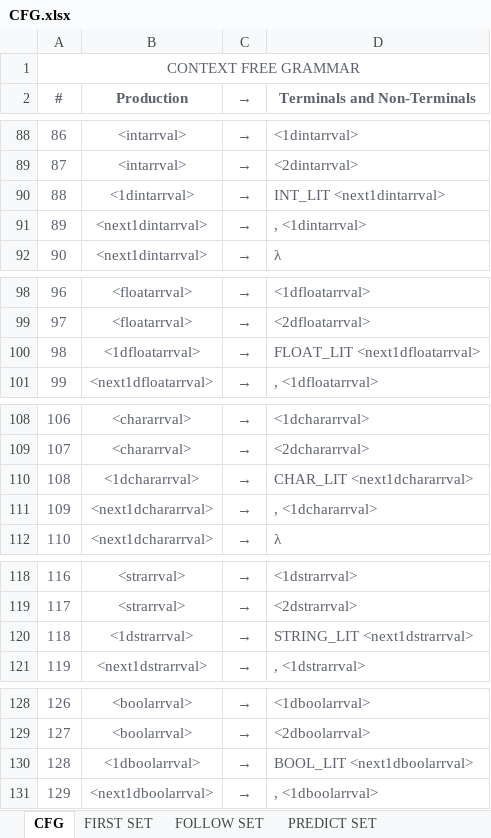
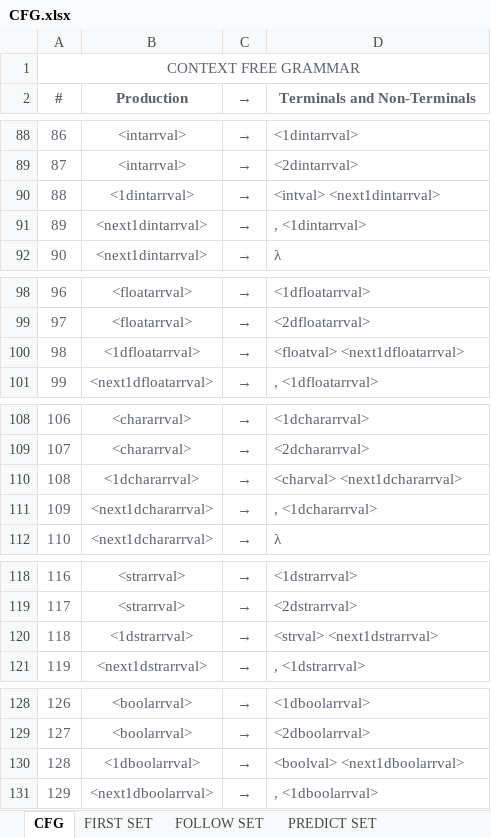
Before and after one commit to marlou-lopez/CompilerDocs, an Excel workbook: CFG.xlsx, sheet CFG, drawn as a sheet; only a part is shown, gaps mark what is left out; values as stored, in another font and other column widths than the file's, no borders; the diff names each change by its address in the sheet, - before the commit and + after, or states it on an @@ line.

Commit message:
Added identifiers as array value

```diff
--- a/CFG.xlsx (sheet CFG)
+++ b/CFG.xlsx (sheet CFG)
-D90 (Terminals and Non-Terminals): INT_LIT <next1dintarrval>
+D90 (Terminals and Non-Terminals): <intval> <next1dintarrval>
-D100 (Terminals and Non-Terminals): FLOAT_LIT <next1dfloatarrval>
+D100 (Terminals and Non-Terminals): <floatval> <next1dfloatarrval>
-D110 (Terminals and Non-Terminals): CHAR_LIT <next1dchararrval>
+D110 (Terminals and Non-Terminals): <charval> <next1dchararrval>
-D120 (Terminals and Non-Terminals): STRING_LIT <next1dstrarrval>
+D120 (Terminals and Non-Terminals): <strval> <next1dstrarrval>
-D130 (Terminals and Non-Terminals): BOOL_LIT <next1dboolarrval>
+D130 (Terminals and Non-Terminals): <boolval> <next1dboolarrval>
```
